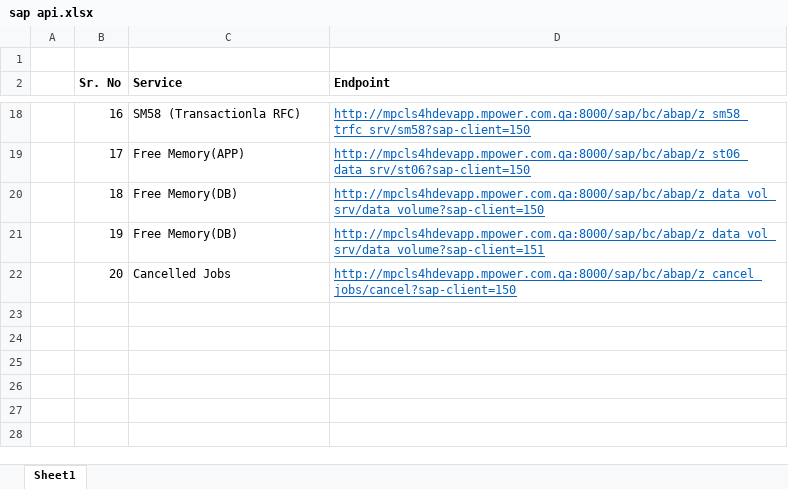
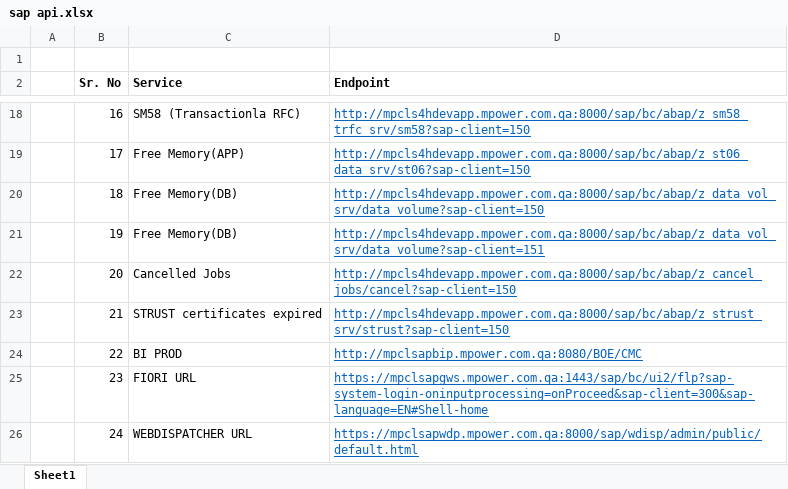
Before and after one commit to nikhilbhaturkar-ai/SAP_Monitoring_System, an Excel workbook: sap api.xlsx, sheet Sheet1, drawn as a sheet; only a part is shown, gaps mark what is left out; values as stored, in another font and other column widths than the file's, no borders; the diff names each change by its address in the sheet, - before the commit and + after, or states it on an @@ line.

```diff
--- a/sap api.xlsx (sheet Sheet1)
+++ b/sap api.xlsx (sheet Sheet1)
+row 23:  | 21 | STRUST certificates expired | http://mpcls4hdevapp.mpower.com.qa:8000/sap/bc/abap/z_strust_srv/strust?sap-client=150
+row 24:  | 22 | BI PROD | http://mpclsapbip.mpower.com.qa:8080/BOE/CMC
+row 25:  | 23 | FIORI URL | https://mpclsapgws.mpower.com.qa:1443/sap/bc/ui2/flp?sap-system-login-oninputprocessing=onProceed&sap-client=300&sap-language=EN#Shell-home
+row 26:  | 24 | WEBDISPATCHER URL | https://mpclsapwdp.mpower.com.qa:8000/sap/wdisp/admin/public/default.html
```
Also changed, not shown: 14 other files.
